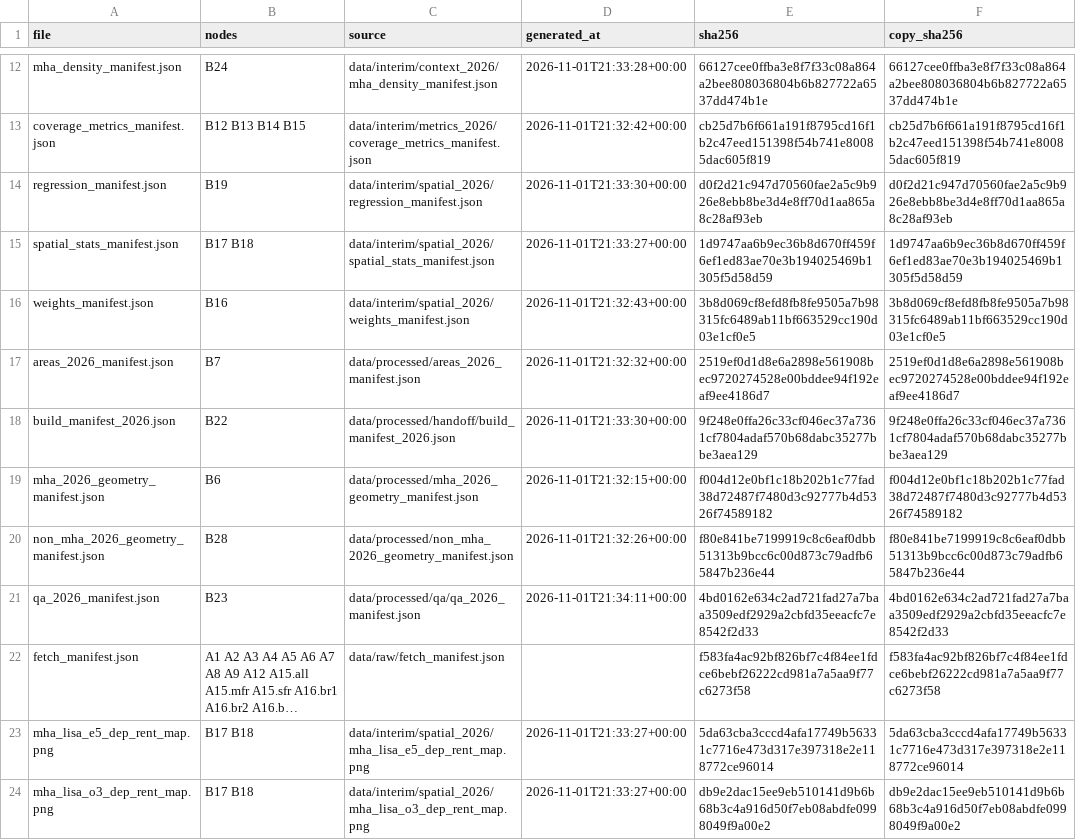
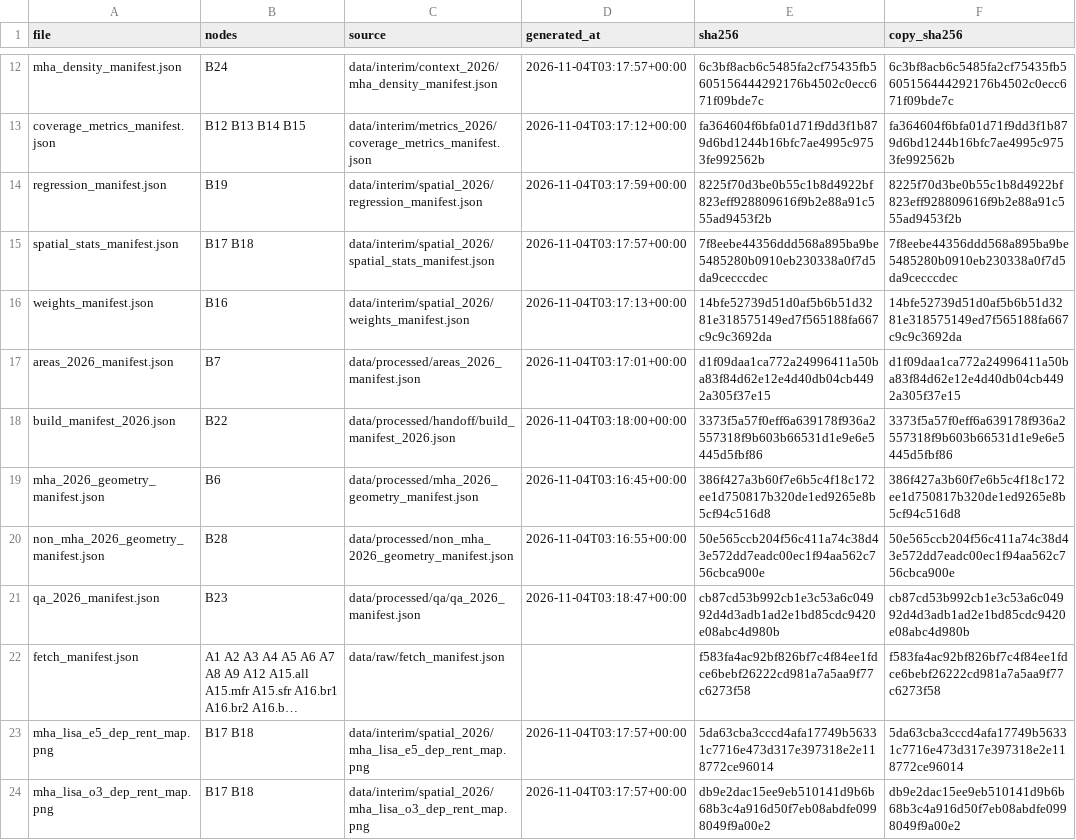
Before and after one commit to TheWendarr/bah-atlas, a CSV file: docs/evidence/index.csv, drawn as a sheet; only a part is shown, gaps mark what is left out; long unchanged cells end in …; the diff covers the shown part only; the diff names each change by its address in the sheet, - before the commit and + after, or states it on an @@ line.

```diff
--- a/docs/evidence/index.csv
+++ b/docs/evidence/index.csv
-D12 (generated_at): 2026-11-01T21:33:28+00:00
+D12 (generated_at): 2026-11-04T03:17:57+00:00
-E12 (sha256): 66127cee0ffba3e8f7f33c08a864a2bee808036804b6b827722a6537dd474b1e
+E12 (sha256): 6c3bf8acb6c5485fa2cf75435fb5605156444292176b4502c0ecc671f09bde7c
-F12 (copy_sha256): 66127cee0ffba3e8f7f33c08a864a2bee808036804b6b827722a6537dd474b1e
+F12 (copy_sha256): 6c3bf8acb6c5485fa2cf75435fb5605156444292176b4502c0ecc671f09bde7c
-D13 (generated_at): 2026-11-01T21:32:42+00:00
+D13 (generated_at): 2026-11-04T03:17:12+00:00
-E13 (sha256): cb25d7b6f661a191f8795cd16f1b2c47eed151398f54b741e80085dac605f819
+E13 (sha256): fa364604f6bfa01d71f9dd3f1b879d6bd1244b16bfc7ae4995c9753fe992562b
-F13 (copy_sha256): cb25d7b6f661a191f8795cd16f1b2c47eed151398f54b741e80085dac605f819
+F13 (copy_sha256): fa364604f6bfa01d71f9dd3f1b879d6bd1244b16bfc7ae4995c9753fe992562b
-D14 (generated_at): 2026-11-01T21:33:30+00:00
+D14 (generated_at): 2026-11-04T03:17:59+00:00
-E14 (sha256): d0f2d21c947d70560fae2a5c9b926e8ebb8be3d4e8ff70d1aa865a8c28af93eb
+E14 (sha256): 8225f70d3be0b55c1b8d4922bf823eff928809616f9b2e88a91c555ad9453f2b
-F14 (copy_sha256): d0f2d21c947d70560fae2a5c9b926e8ebb8be3d4e8ff70d1aa865a8c28af93eb
+F14 (copy_sha256): 8225f70d3be0b55c1b8d4922bf823eff928809616f9b2e88a91c555ad9453f2b
-D15 (generated_at): 2026-11-01T21:33:27+00:00
+D15 (generated_at): 2026-11-04T03:17:57+00:00
-E15 (sha256): 1d9747aa6b9ec36b8d670ff459f6ef1ed83ae70e3b194025469b1305f5d58d59
+E15 (sha256): 7f8eebe44356ddd568a895ba9be5485280b0910eb230338a0f7d5da9cecccdec
-F15 (copy_sha256): 1d9747aa6b9ec36b8d670ff459f6ef1ed83ae70e3b194025469b1305f5d58d59
+F15 (copy_sha256): 7f8eebe44356ddd568a895ba9be5485280b0910eb230338a0f7d5da9cecccdec
-D16 (generated_at): 2026-11-01T21:32:43+00:00
+D16 (generated_at): 2026-11-04T03:17:13+00:00
-E16 (sha256): 3b8d069cf8efd8fb8fe9505a7b98315fc6489ab11bf663529cc190d03e1cf0e5
+E16 (sha256): 14bfe52739d51d0af5b6b51d3281e318575149ed7f565188fa667c9c9c3692da
-F16 (copy_sha256): 3b8d069cf8efd8fb8fe9505a7b98315fc6489ab11bf663529cc190d03e1cf0e5
+F16 (copy_sha256): 14bfe52739d51d0af5b6b51d3281e318575149ed7f565188fa667c9c9c3692da
-D17 (generated_at): 2026-11-01T21:32:32+00:00
+D17 (generated_at): 2026-11-04T03:17:01+00:00
-E17 (sha256): 2519ef0d1d8e6a2898e561908bec9720274528e00bddee94f192eaf9ee4186d7
+E17 (sha256): d1f09daa1ca772a24996411a50ba83f84d62e12e4d40db04cb4492a305f37e15
-F17 (copy_sha256): 2519ef0d1d8e6a2898e561908bec9720274528e00bddee94f192eaf9ee4186d7
+F17 (copy_sha256): d1f09daa1ca772a24996411a50ba83f84d62e12e4d40db04cb4492a305f37e15
-D18 (generated_at): 2026-11-01T21:33:30+00:00
+D18 (generated_at): 2026-11-04T03:18:00+00:00
-E18 (sha256): 9f248e0ffa26c33cf046ec37a7361cf7804adaf570b68dabc35277bbe3aea129
+E18 (sha256): 3373f5a57f0eff6a639178f936a2557318f9b603b66531d1e9e6e5445d5fbf86
-F18 (copy_sha256): 9f248e0ffa26c33cf046ec37a7361cf7804adaf570b68dabc35277bbe3aea129
+F18 (copy_sha256): 3373f5a57f0eff6a639178f936a2557318f9b603b66531d1e9e6e5445d5fbf86
-D19 (generated_at): 2026-11-01T21:32:15+00:00
+D19 (generated_at): 2026-11-04T03:16:45+00:00
-E19 (sha256): f004d12e0bf1c18b202b1c77fad38d72487f7480d3c92777b4d5326f74589182
+E19 (sha256): 386f427a3b60f7e6b5c4f18c172ee1d750817b320de1ed9265e8b5cf94c516d8
-F19 (copy_sha256): f004d12e0bf1c18b202b1c77fad38d72487f7480d3c92777b4d5326f74589182
+F19 (copy_sha256): 386f427a3b60f7e6b5c4f18c172ee1d750817b320de1ed9265e8b5cf94c516d8
-D20 (generated_at): 2026-11-01T21:32:26+00:00
+D20 (generated_at): 2026-11-04T03:16:55+00:00
-E20 (sha256): f80e841be7199919c8c6eaf0dbb51313b9bcc6c00d873c79adfb65847b236e44
+E20 (sha256): 50e565ccb204f56c411a74c38d43e572dd7eadc00ec1f94aa562c756cbca900e
-F20 (copy_sha256): f80e841be7199919c8c6eaf0dbb51313b9bcc6c00d873c79adfb65847b236e44
+F20 (copy_sha256): 50e565ccb204f56c411a74c38d43e572dd7eadc00ec1f94aa562c756cbca900e
-D21 (generated_at): 2026-11-01T21:34:11+00:00
+D21 (generated_at): 2026-11-04T03:18:47+00:00
-E21 (sha256): 4bd0162e634c2ad721fad27a7baa3509edf2929a2cbfd35eeacfc7e8542f2d33
+E21 (sha256): cb87cd53b992cb1e3c53a6c04992d4d3adb1ad2e1bd85cdc9420e08abc4d980b
-F21 (copy_sha256): 4bd0162e634c2ad721fad27a7baa3509edf2929a2cbfd35eeacfc7e8542f2d33
+F21 (copy_sha256): cb87cd53b992cb1e3c53a6c04992d4d3adb1ad2e1bd85cdc9420e08abc4d980b
-D23:D24 (generated_at): 2026-11-01T21:33:27+00:00
+D23:D24 (generated_at): 2026-11-04T03:17:57+00:00
```
Also changed, not shown: 30 edited cells elsewhere in this file, docs/wbs/nodes.csv, 31 other files.
